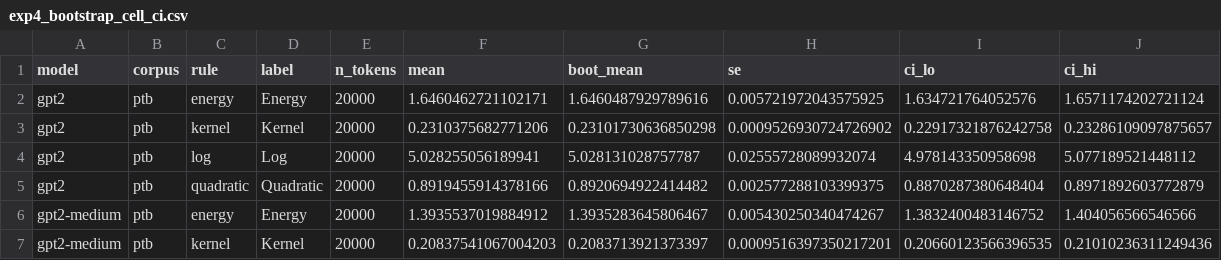
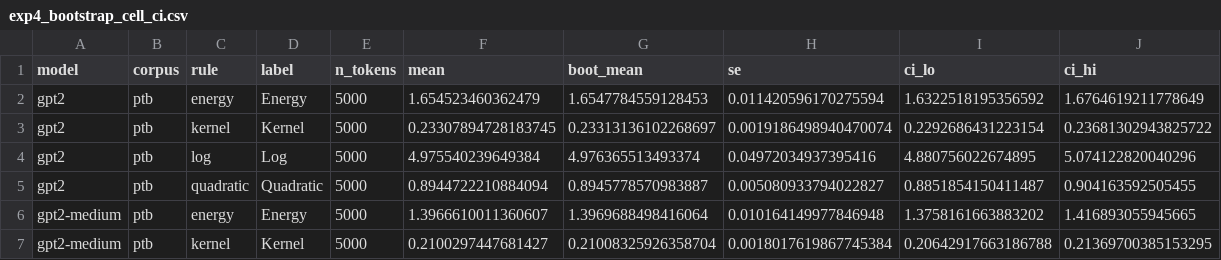
Before and after one commit to sagarima-datta/beyond-perplexity, a CSV file: results/exp4_bootstrap_cell_ci.csv, drawn as a sheet; only a part is shown; the diff covers the shown part only.

```diff
--- a/results/exp4_bootstrap_cell_ci.csv
+++ b/results/exp4_bootstrap_cell_ci.csv
@@ -1,7 +1,7 @@
 model,corpus,rule,label,n_tokens,mean,boot_mean,se,ci_lo,ci_hi
-gpt2,ptb,energy,Energy,20000,1.6460462721102171,1.6460487929789616,0.005721972043575925,1.634721764052576,1.6571174202721124
-gpt2,ptb,kernel,Kernel,20000,0.2310375682771206,0.23101730636850298,0.0009526930724726902,0.22917321876242758,0.23286109097875657
-gpt2,ptb,log,Log,20000,5.028255056189941,5.028131028757787,0.02555728089932074,4.978143350958698,5.077189521448112
-gpt2,ptb,quadratic,Quadratic,20000,0.8919455914378166,0.8920694922414482,0.002577288103399375,0.8870287380648404,0.8971892603772879
-gpt2-medium,ptb,energy,Energy,20000,1.3935537019884912,1.3935283645806467,0.005430250340474267,1.3832400483146752,1.404056566546566
-gpt2-medium,ptb,kernel,Kernel,20000,0.20837541067004203,0.2083713921373397,0.0009516397350217201,0.20660123566396535,0.21010236311249436
+gpt2,ptb,energy,Energy,5000,1.654523460362479,1.6547784559128453,0.011420596170275594,1.6322518195356592,1.6764619211778649
+gpt2,ptb,kernel,Kernel,5000,0.23307894728183745,0.23313136102268697,0.0019186498940470074,0.2292686431223154,0.23681302943825722
+gpt2,ptb,log,Log,5000,4.975540239649384,4.976365513493374,0.04972034937395416,4.880756022674895,5.074122820040296
+gpt2,ptb,quadratic,Quadratic,5000,0.8944722210884094,0.8945778570983887,0.005080933794022827,0.8851854150411487,0.904163592505455
+gpt2-medium,ptb,energy,Energy,5000,1.3966610011360607,1.3969688498416064,0.010164149977846948,1.3758161663883202,1.416893055945665
+gpt2-medium,ptb,kernel,Kernel,5000,0.2100297447681427,0.21008325926358704,0.0018017619867745384,0.20642917663186788,0.21369700385153295
```
Also changed, not shown: 108 edited cells elsewhere in this file, results/exp1_scores.csv, results/exp2_stratified_scores.csv, 22 other files.
